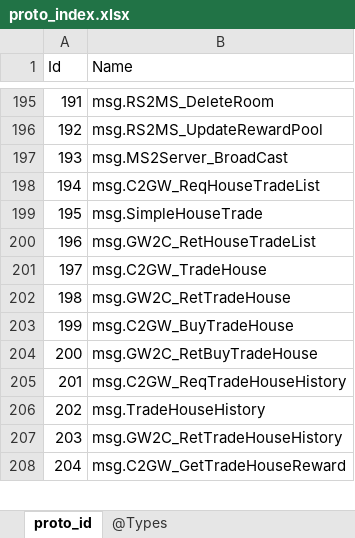
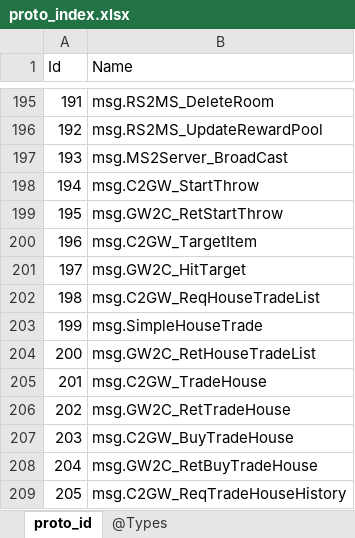
Before and after one commit to gaozhengshuang/texaspoker, an Excel workbook: docs/excel/proto_index.xlsx, sheet proto_id, drawn as a sheet; only a part is shown, gaps mark what is left out; the shorter side is filled out with more unchanged rows; values as stored, in another font and other column widths than the file's, no borders; addresses are those after the commit; the diff names each change by its address in the sheet, - before the commit and + after, or states it on an @@ line.

```diff
--- a/docs/excel/proto_index.xlsx (sheet proto_id)
+++ b/docs/excel/proto_index.xlsx (sheet proto_id)
+row 198: 194 | msg.C2GW_StartThrow
+row 199: 195 | msg.GW2C_RetStartThrow
+row 200: 196 | msg.C2GW_TargetItem
+row 201: 197 | msg.GW2C_HitTarget
@@ column A (Id) renumbered from row 202 down @@
```
Also changed, not shown: 12 other files.
